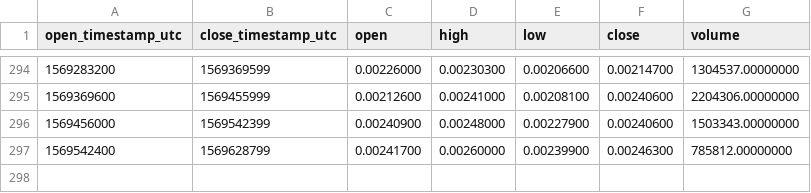
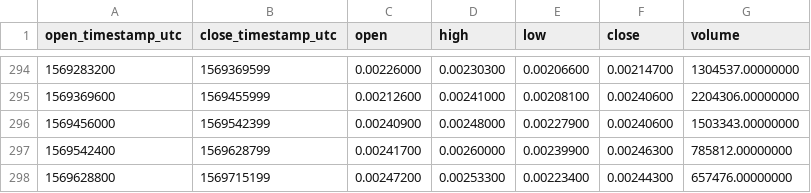
Before and after one commit to cryptobigbro/binance-RENBNB, a CSV file: binance-RENBNB-1d.csv, drawn as a sheet; only a part is shown, gaps mark what is left out.

```diff
--- a/binance-RENBNB-1d.csv
+++ b/binance-RENBNB-1d.csv
@@ -297 +297,2 @@ open_timestamp_utc,close_timestamp_utc,open,high,low,close,volume
 1569542400,1569628799,0.00241700,0.00260000,0.00239900,0.00246300,785812.00000000
+1569628800,1569715199,0.00247200,0.00253300,0.00223400,0.00244300,657476.00000000
```
Also changed, not shown: binance-RENBNB-1h.csv.
